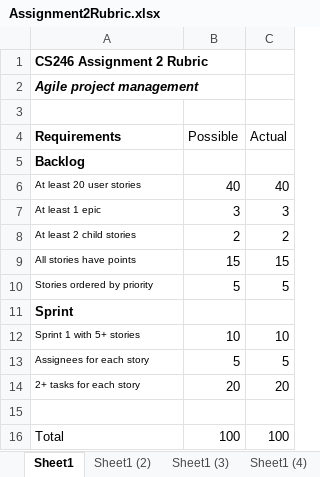
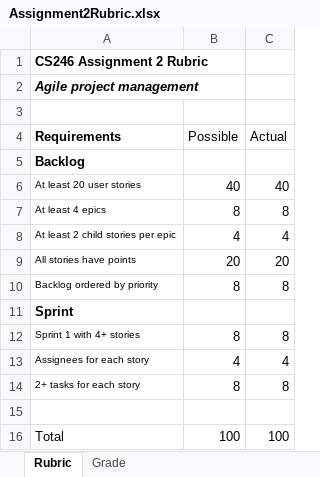
Before and after one commit to ProfBird/CS246-CourseMaterials, an Excel workbook: Labs/Lab2/Assignment2Rubric.xlsx, sheet Rubric, drawn as a sheet; values as stored, in another font and other column widths than the file's, no borders; removed rows and columns are numbered as before the commit, all else as after; the diff names each change by its address in the sheet, - before the commit and + after, or states it on an @@ line.

Commit message:
Clarified instructions some more, revised the rubric

```diff
--- a/Labs/Lab2/Assignment2Rubric.xlsx (sheet Rubric)
+++ b/Labs/Lab2/Assignment2Rubric.xlsx (sheet Rubric)
-sheet tab: Sheet1
+sheet tab: Rubric
-sheet tab: Sheet1 (4)
+sheet tab: Grade
-sheet tab: Sheet1 (2)
-sheet tab: Sheet1 (3)
-row 7: At least 1 epic | 3 | 3
-row 8: At least 2 child stories | 2 | 2
+row 7: At least 4 epics | 8 | 8
+row 8: At least 2 child stories per epic | 4 | 4
-B9 (Possible): 15
+B9 (Possible): 20
-C9 (Actual): 15
+C9 (Actual): 20
-row 10: Stories ordered by priority | 5 | 5
+row 10: Backlog ordered by priority | 8 | 8
-row 12: Sprint 1 with 5+ stories | 10 | 10
+row 12: Sprint 1 with 4+ stories | 8 | 8
-B13 (Possible): 5
+B13 (Possible): 4
-C13 (Actual): 5
+C13 (Actual): 4
-B14 (Possible): 20
+B14 (Possible): 8
-C14 (Actual): 20
+C14 (Actual): 8
```
Also changed, not shown: sheet Grade, 2 other files.
